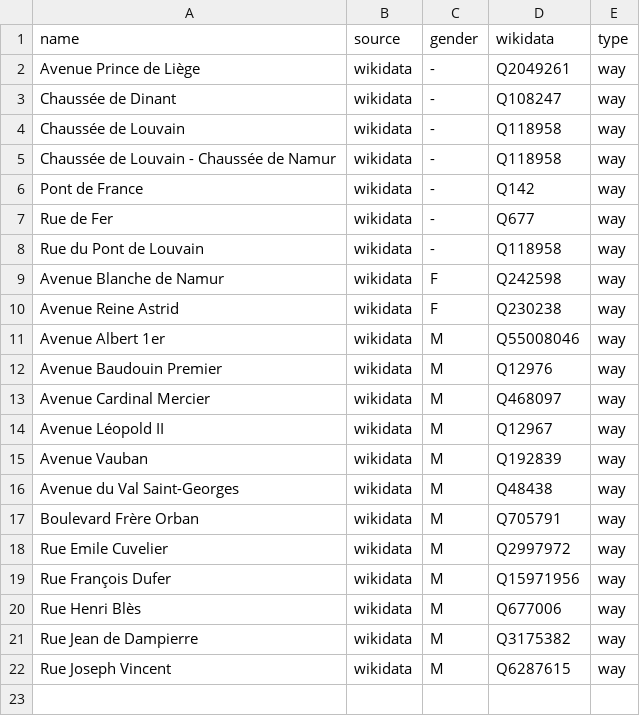
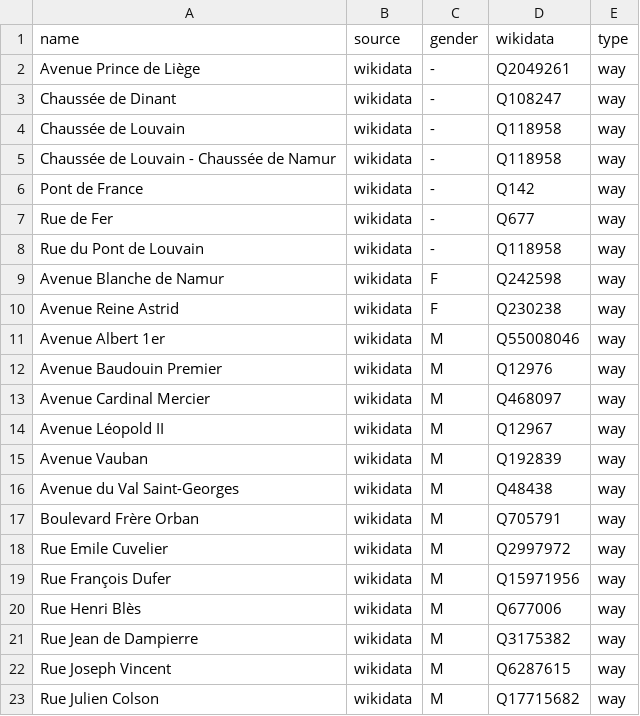
Before and after one commit to EqualStreetNames/equalstreetnames-namur, a CSV file: data/gender.csv, drawn as a sheet.

```diff
--- a/data/gender.csv
+++ b/data/gender.csv
@@ -22 +22,2 @@ name,source,gender,wikidata,type
 "Rue Joseph Vincent",wikidata,M,Q6287615,way
+"Rue Julien Colson",wikidata,M,Q17715682,way
```
Also changed, not shown: data/other.csv, 2 other files.
